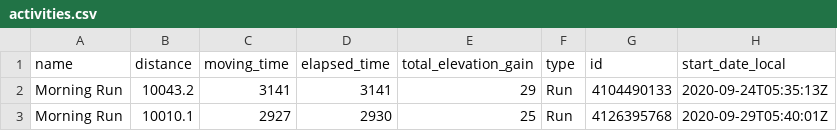
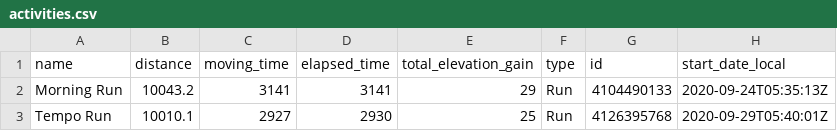
Before and after one commit to nicolaszimmer/strava, a CSV file: activities.csv, drawn as a sheet; only a part is shown; the diff names each change by its address in the sheet, - before the commit and + after, or states it on an @@ line.

Commit message:
GitRows API Post (https://gitrows.com)

```diff
--- a/activities.csv
+++ b/activities.csv
-A3 (name): Morning Run
+A3 (name): Tempo Run
```
